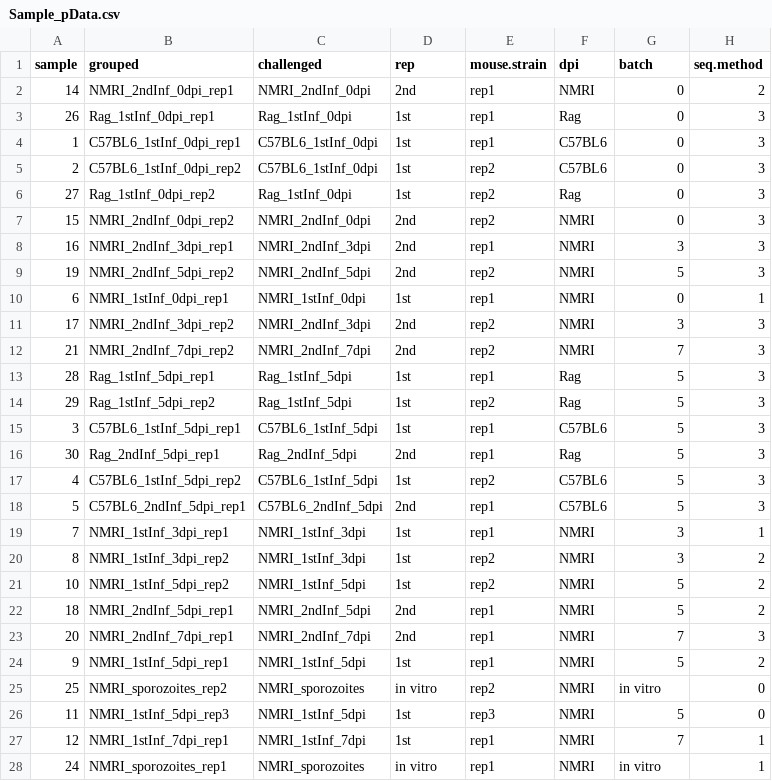
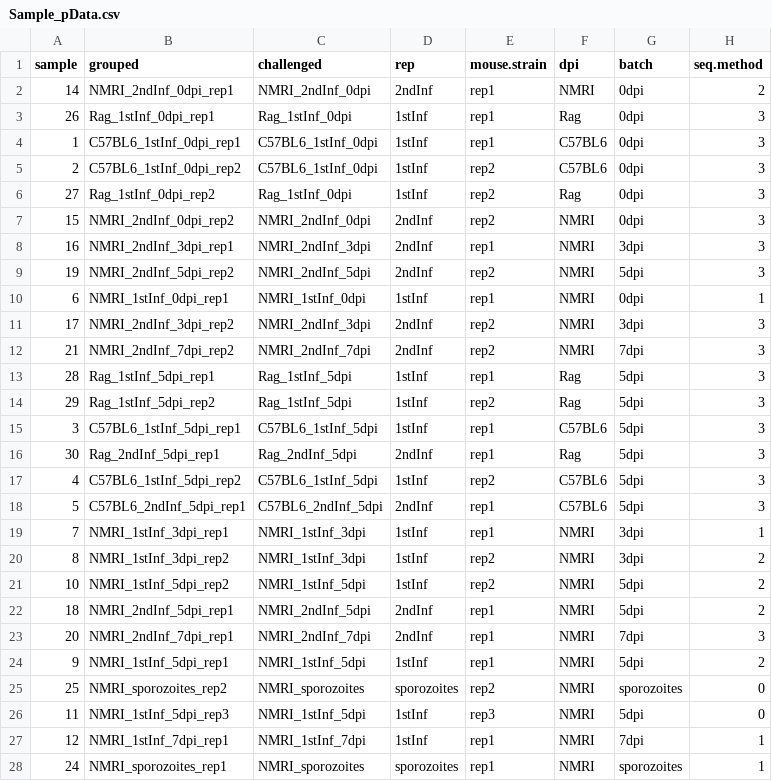
Before and after one commit to derele/Ef_RNAseq, a CSV file: output_data/Sample_pData.csv, drawn as a sheet; only a part is shown; the diff covers the shown part only; the diff names each change by its address in the sheet, - before the commit and + after, or states it on an @@ line.

Commit message:
Calling things what they are: oocysts and sporozoites

```diff
--- a/output_data/Sample_pData.csv
+++ b/output_data/Sample_pData.csv
-D2 (rep): 2nd
+D2 (rep): 2ndInf
-G2:G7 (batch): 0
+G2:G7 (batch): 0dpi
-D3:D6 (rep): 1st
+D3:D6 (rep): 1stInf
-D7:D9 (rep): 2nd
+D7:D9 (rep): 2ndInf
-G8 (batch): 3
+G8 (batch): 3dpi
-G9 (batch): 5
+G9 (batch): 5dpi
-D10 (rep): 1st
+D10 (rep): 1stInf
-G10 (batch): 0
+G10 (batch): 0dpi
-D11:D12 (rep): 2nd
+D11:D12 (rep): 2ndInf
-G11 (batch): 3
+G11 (batch): 3dpi
-G12 (batch): 7
+G12 (batch): 7dpi
-D13:D15 (rep): 1st
+D13:D15 (rep): 1stInf
-G13:G18 (batch): 5
+G13:G18 (batch): 5dpi
-D16 (rep): 2nd
+D16 (rep): 2ndInf
-D17 (rep): 1st
+D17 (rep): 1stInf
-D18 (rep): 2nd
+D18 (rep): 2ndInf
-D19:D21 (rep): 1st
+D19:D21 (rep): 1stInf
-G19:G20 (batch): 3
+G19:G20 (batch): 3dpi
-G21:G22 (batch): 5
+G21:G22 (batch): 5dpi
-D22:D23 (rep): 2nd
+D22:D23 (rep): 2ndInf
-G23 (batch): 7
+G23 (batch): 7dpi
-D24 (rep): 1st
+D24 (rep): 1stInf
-G24 (batch): 5
+G24 (batch): 5dpi
-D25 (rep): in vitro
+D25 (rep): sporozoites
-G25 (batch): in vitro
+G25 (batch): sporozoites
-D26:D27 (rep): 1st
+D26:D27 (rep): 1stInf
-G26 (batch): 5
+G26 (batch): 5dpi
-G27 (batch): 7
+G27 (batch): 7dpi
-D28 (rep): in vitro
+D28 (rep): sporozoites
-G28 (batch): in vitro
+G28 (batch): sporozoites
```
Also changed, not shown: 6 edited cells elsewhere in this file, 6 other files.
